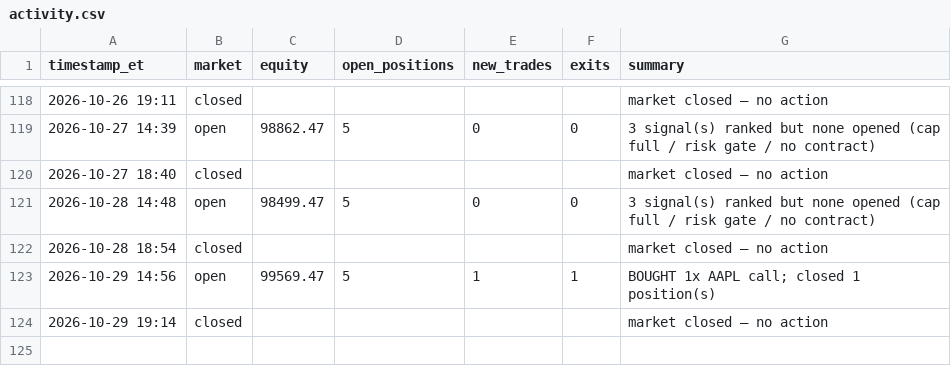
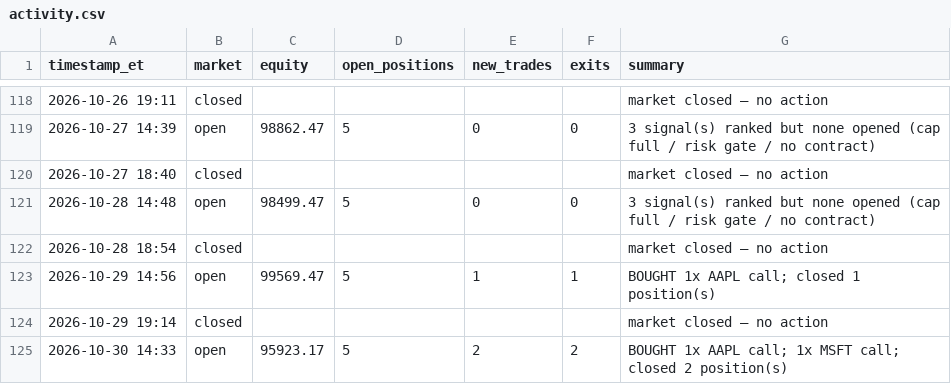
Before and after one commit to fawad07/alpaca-options-agent, a CSV file: activity.csv, drawn as a sheet; only a part is shown, gaps mark what is left out.

```diff
--- a/activity.csv
+++ b/activity.csv
@@ -124 +124,2 @@ timestamp_et,market,equity,open_positions,new_trades,exits,summary
 2026-10-29 19:14,closed,,,,,market closed — no action
+2026-10-30 14:33,open,95923.17,5,2,2,BOUGHT 1x AAPL call; 1x MSFT call; closed 2 position(s)
```
Also changed, not shown: 1 other file.
